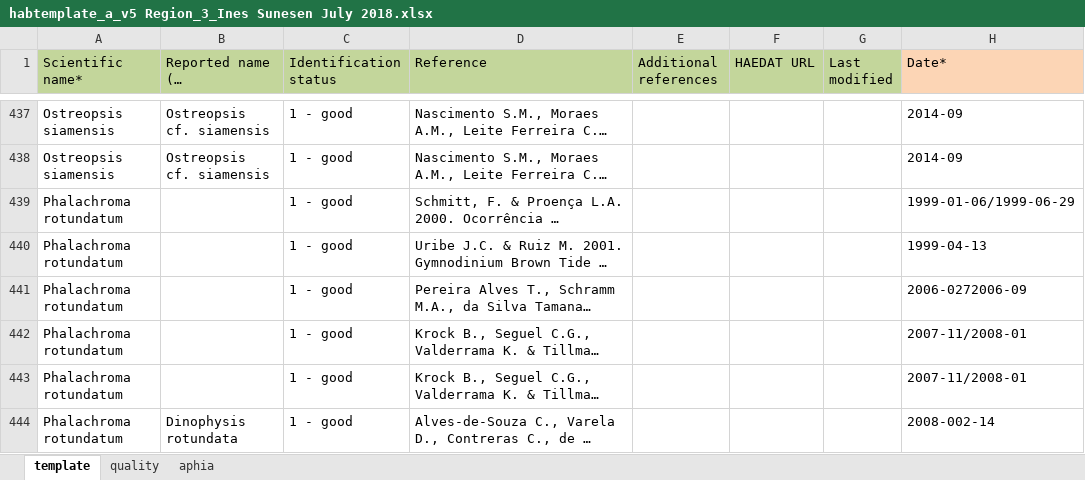
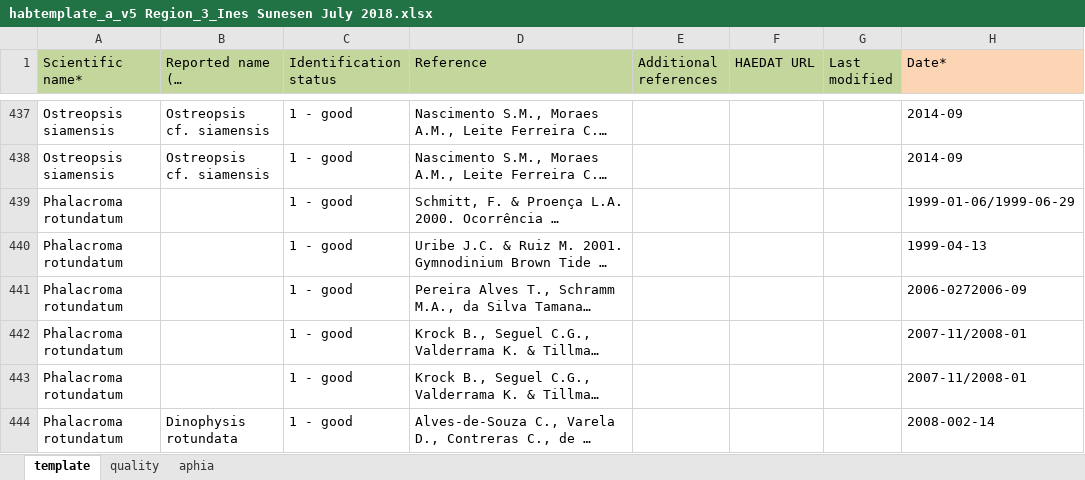
Before and after one commit to iobis/hab-template, an Excel workbook: data/201811/habtemplate_a_v5 Region_3_Ines Sunesen July 2018.xlsx, sheet template, drawn as a sheet; only a part is shown, gaps mark what is left out; long unchanged cells end in …; values as stored, in another font and other column widths than the file's, no borders; the diff covers the shown part only; the diff names each change by its address in the sheet, - before the commit and + after, or states it on an @@ line.

```diff
--- a/data/201811/habtemplate_a_v5 Region_3_Ines Sunesen July 2018.xlsx (sheet template)
+++ b/data/201811/habtemplate_a_v5 Region_3_Ines Sunesen July 2018.xlsx (sheet template)
-A439:A444 (Scientific name*): Phalachroma rotundatum
+A439:A444 (Scientific name*): Phalacroma rotundatum
```
Also changed, not shown: 47 edited cells elsewhere in this sheet, 3 other files.
